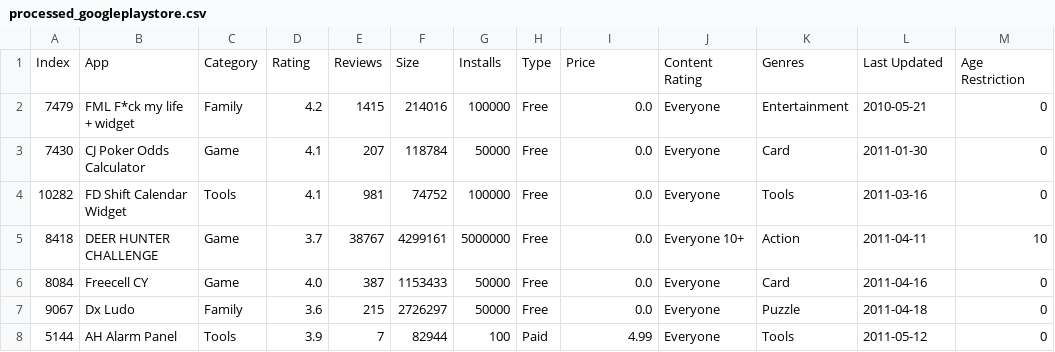
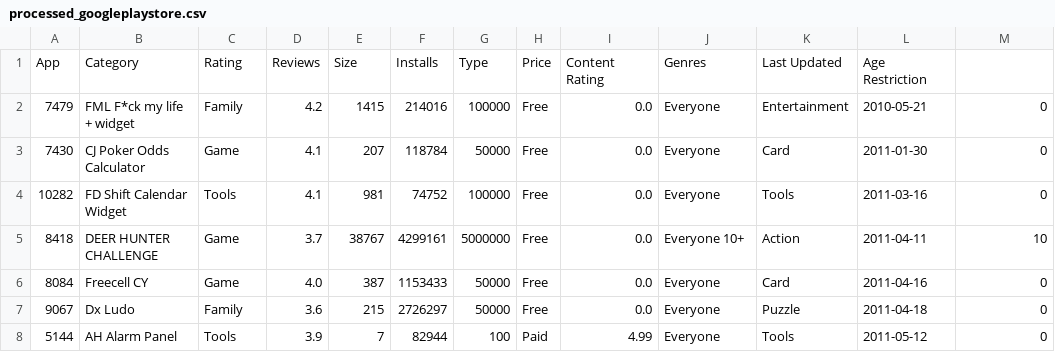
Before and after one commit to DavidePosillipo/develhope_2023_team2, a CSV file: progetto_2/database/output/processed_googleplaystore.csv, drawn as a sheet; only a part is shown; removed rows and columns are numbered as before the commit, all else as after; the diff names each change by its address in the sheet, - before the commit and + after, or states it on an @@ line.

```diff
--- a/progetto_2/database/output/processed_googleplaystore.csv
+++ b/progetto_2/database/output/processed_googleplaystore.csv
-row 1: Index | App | Category | Rating | Reviews | Size | Installs | Type | Price | Content Rating | Genres | Last Updated | Age Restriction
+row 1: App | Category | Rating | Reviews | Size | Installs | Type | Price | Content Rating | Genres | Last Updated | Age Restriction
```
Also changed, not shown: 2 other files.
